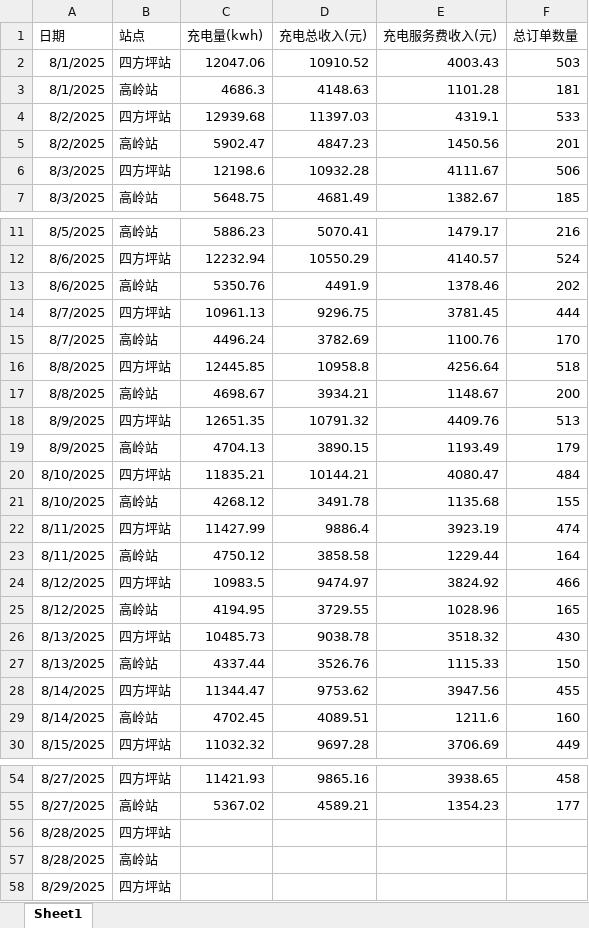
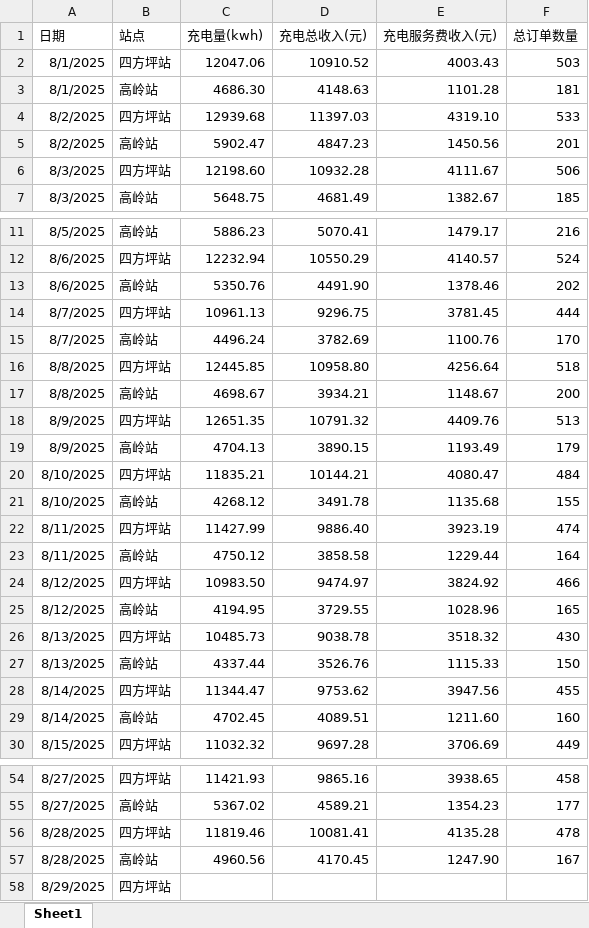
Before and after one commit to jiangnanwaw/my-page, an Excel workbook: data/daydata.xlsx, sheet Sheet1, drawn as a sheet; only a part is shown, gaps mark what is left out; values as stored, in another font and other column widths than the file's, no borders; removed rows and columns are numbered as before the commit, all else as after; the diff covers the shown part only; the diff names each change by its address in the sheet, - before the commit and + after, or states it on an @@ line.

```diff
--- a/data/daydata.xlsx (sheet Sheet1)
+++ b/data/daydata.xlsx (sheet Sheet1)
-C3 (充电量(kwh)): 4686.3
+C3 (充电量(kwh)): 4686.30
-E4 (充电服务费收入(元)): 4319.1
+E4 (充电服务费收入(元)): 4319.10
-C6 (充电量(kwh)): 12198.6
+C6 (充电量(kwh)): 12198.60
-D13 (充电总收入(元)): 4491.9
+D13 (充电总收入(元)): 4491.90
-D16 (充电总收入(元)): 10958.8
+D16 (充电总收入(元)): 10958.80
-D22 (充电总收入(元)): 9886.4
+D22 (充电总收入(元)): 9886.40
-C24 (充电量(kwh)): 10983.5
+C24 (充电量(kwh)): 10983.50
-E29 (充电服务费收入(元)): 1211.6
+E29 (充电服务费收入(元)): 1211.60
-row 56: 8/28/2025 | 四方坪站
-row 57: 8/28/2025 | 高岭站
+row 56: 8/28/2025 | 四方坪站 | 11819.46 | 10081.41 | 4135.28 | 478
+row 57: 8/28/2025 | 高岭站 | 4960.56 | 4170.45 | 1247.90 | 167
```
Also changed, not shown: 2 edited cells elsewhere in this sheet, data/homepage.xlsx.
